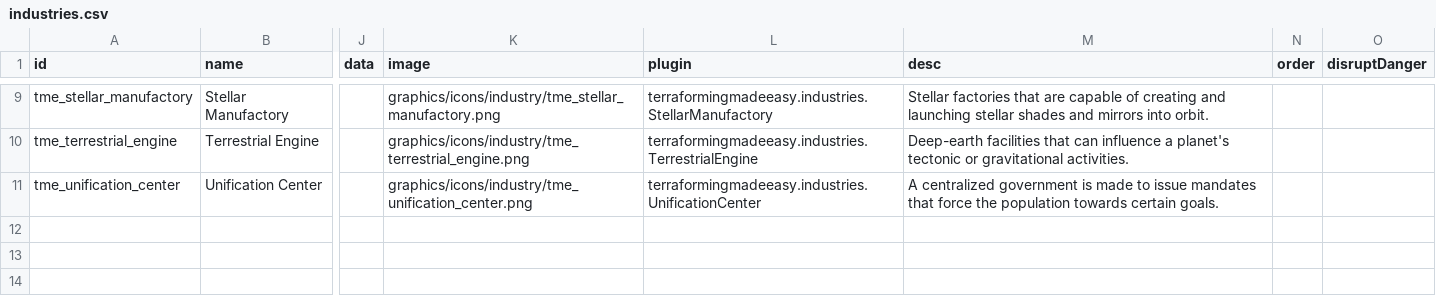
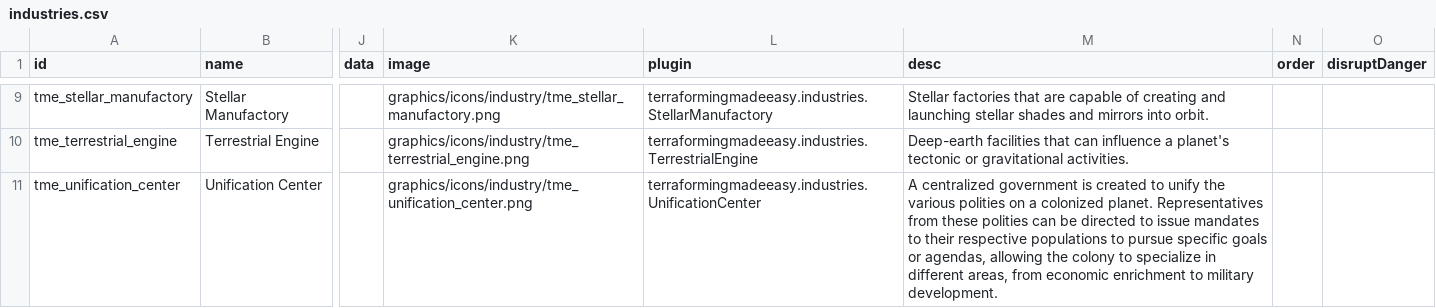
Before and after one commit to AudaxLudos/terraforming-made-easy, a CSV file: data/campaign/industries.csv, drawn as a sheet; only a part is shown, gaps mark what is left out; the diff names each change by its address in the sheet, - before the commit and + after, or states it on an @@ line.

Commit message:
Update unification center description

```diff
--- a/data/campaign/industries.csv
+++ b/data/campaign/industries.csv
-M11 (desc): …government is made to issue mandates that force the population towards certain goals.
+M11 (desc): …government is created to unify the various polities on a colonized planet. Representatives from these polities can be directed to issue mandates to their respective populations to pursue specific goals or agendas, allowing the colony to specialize in different areas, from economic enrichment to military development.
```
